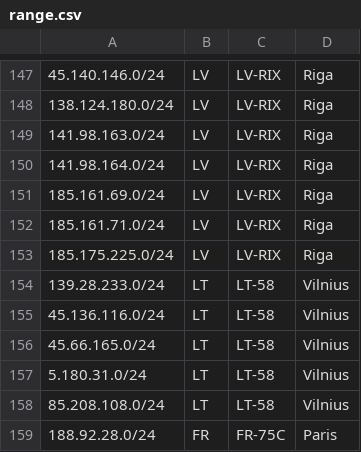
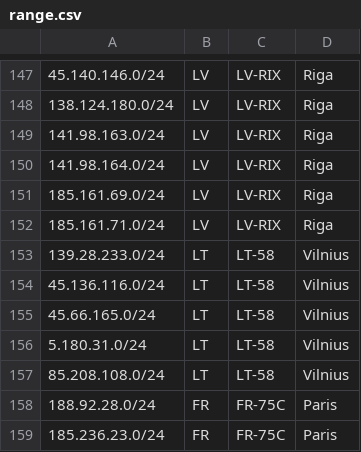
Before and after one commit to ib-systems/geofeed, a CSV file: range.csv, drawn as a sheet; only a part is shown, gaps mark what is left out; the shorter side is filled out with more unchanged rows; the diff names each change by its address in the sheet, - before the commit and + after, or states it on an @@ line.

Commit message:
Remove 185.175.225.0/24 from range.csv
Removed an IP range from the list.

```diff
--- a/range.csv
+++ b/range.csv
-row 153: 185.175.225.0/24 | LV | LV-RIX | Riga
```
